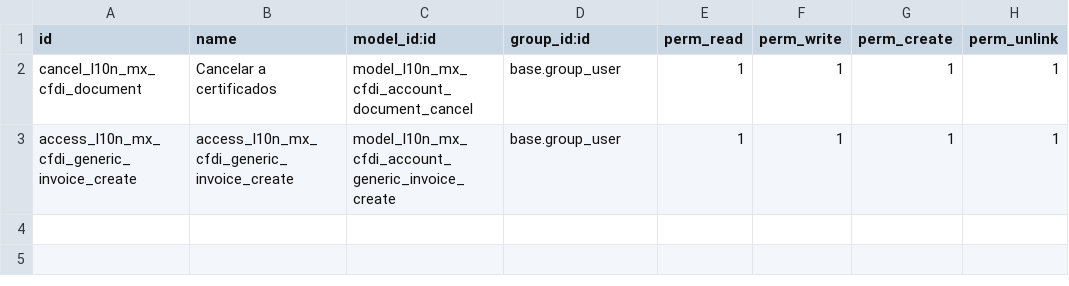
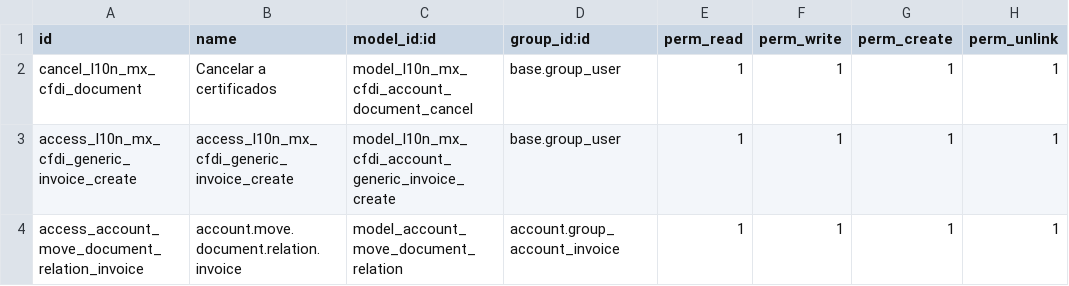
Before and after one commit to OCA/l10n-mexico, a CSV file: l10n_mx_cfdi_account/security/ir.model.access.csv, drawn as a sheet; the diff names each change by its address in the sheet, - before the commit and + after, or states it on an @@ line.

Commit message:
feat: add account move document relation model and update related fields in account move

```diff
--- a/l10n_mx_cfdi_account/security/ir.model.access.csv
+++ b/l10n_mx_cfdi_account/security/ir.model.access.csv
+row 4: access_account_move_document_relation_invoice | account.move.document.relation.invoice | model_account_move_document_relation | account.group_account_invoice | 1 | 1 | 1 | 1
```
Also changed, not shown: 4 other files.
